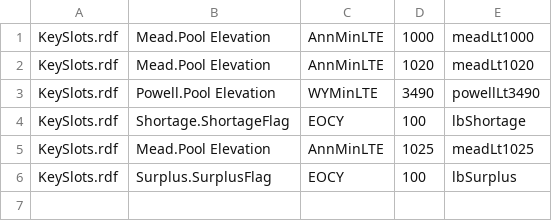
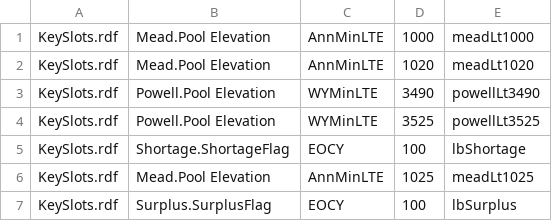
Before and after one commit to rabutler-usbr/crssplot, a CSV file: data/CritStatsList.csv, drawn as a sheet; the diff names each change by its address in the sheet, - before the commit and + after, or states it on an @@ line.

Commit message:
adding Powell LT 3525 to crit stats sla

```diff
--- a/data/CritStatsList.csv
+++ b/data/CritStatsList.csv
+row 4: KeySlots.rdf | Powell.Pool Elevation | WYMinLTE | 3525 | powellLt3525
```
